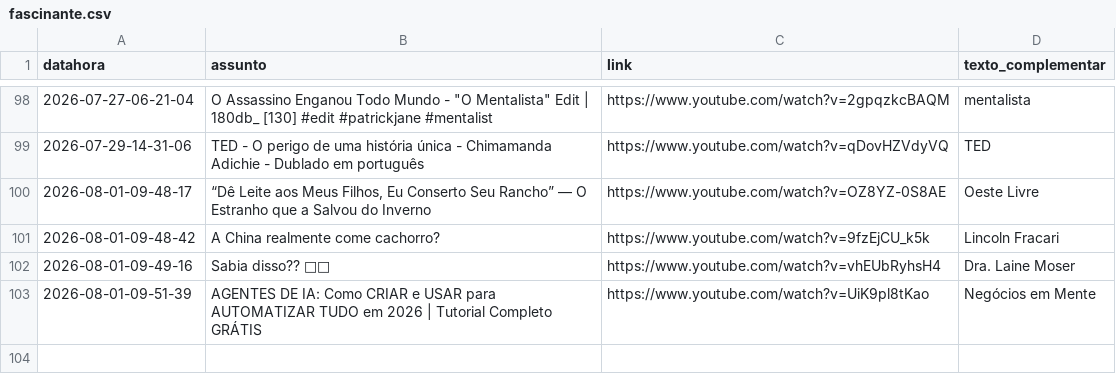
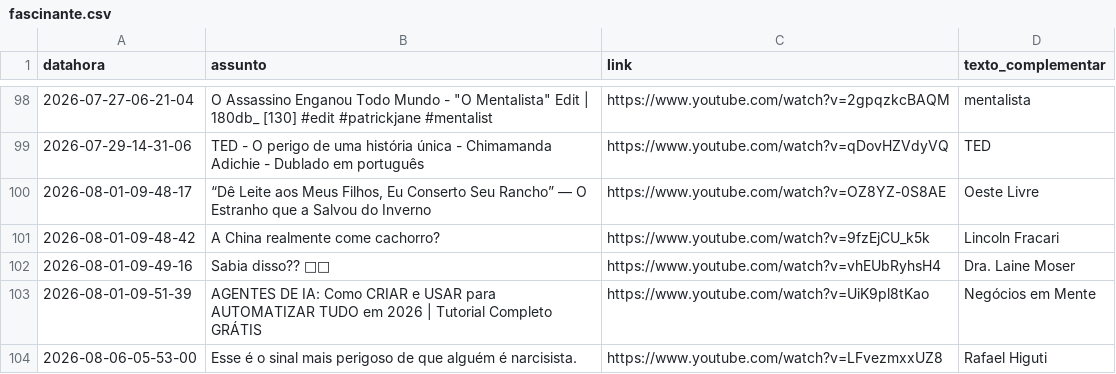
Before and after one commit to rjhalmeman/fascinante, a CSV file: fascinante.csv, drawn as a sheet; only a part is shown, gaps mark what is left out; the diff names each change by its address in the sheet, - before the commit and + after, or states it on an @@ line.

Commit message:
Atualização automática via painel web

```diff
--- a/fascinante.csv
+++ b/fascinante.csv
+row 104: 2026-08-06-05-53-00 | Esse é o sinal mais perigoso de que alguém é narcisista. | https://www.youtube.com/watch?v=LFvezmxxUZ8 | Rafael Higuti
```
